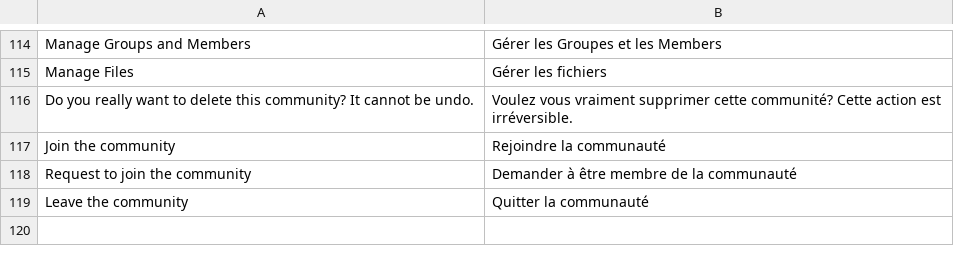
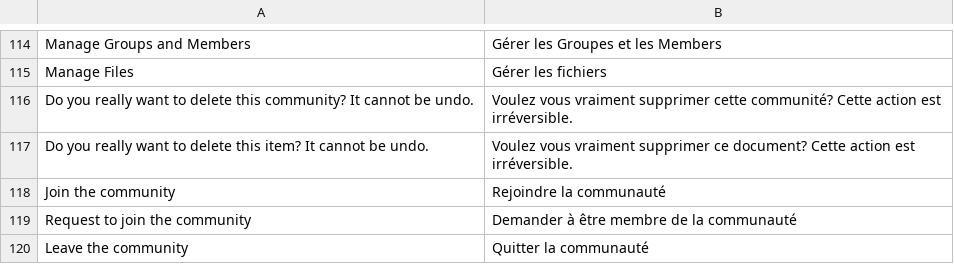
Before and after one commit to midasplatform/Midas, a CSV file: translation/fr-main.csv, drawn as a sheet; only a part is shown, gaps mark what is left out; the diff names each change by its address in the sheet, - before the commit and + after, or states it on an @@ line.

Commit message:
ENH: Added Item/ItemRevision/Bitstream Delete

```diff
--- a/translation/fr-main.csv
+++ b/translation/fr-main.csv
+row 117: Do you really want to delete this item? It cannot be undo. | Voulez vous vraiment supprimer ce document? Cette action est irréversible.
```
Also changed, not shown: 11 other files.
